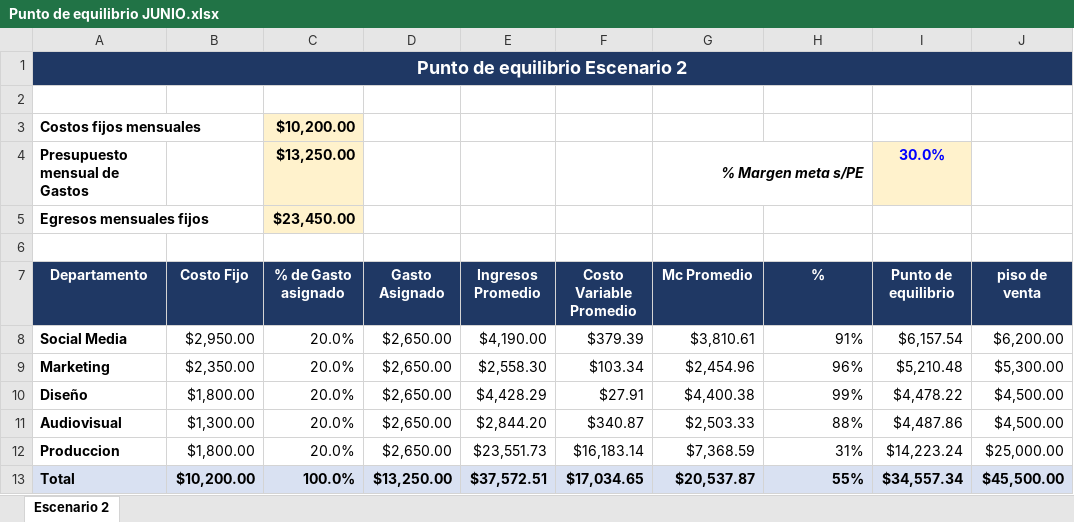
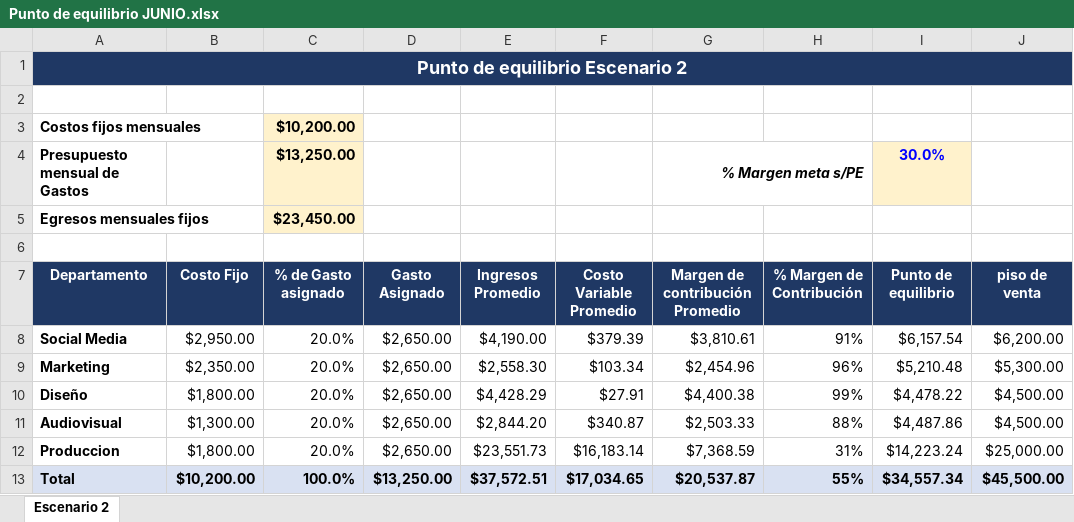
Before and after one commit to dptrabajo01-droid/tablero-kacrea, an Excel workbook: Punto de equilibrio JUNIO.xlsx, sheet Escenario 2, drawn as a sheet; values as stored, in another font and other column widths than the file's, no borders; the diff names each change by its address in the sheet, - before the commit and + after, or states it on an @@ line.

```diff
--- a/Punto de equilibrio JUNIO.xlsx (sheet Escenario 2)
+++ b/Punto de equilibrio JUNIO.xlsx (sheet Escenario 2)
-G7: Mc Promedio
+G7: Margen de contribución Promedio
-H7: %
+H7: % Margen de Contribución
```
Also changed, not shown: 3 other files.
